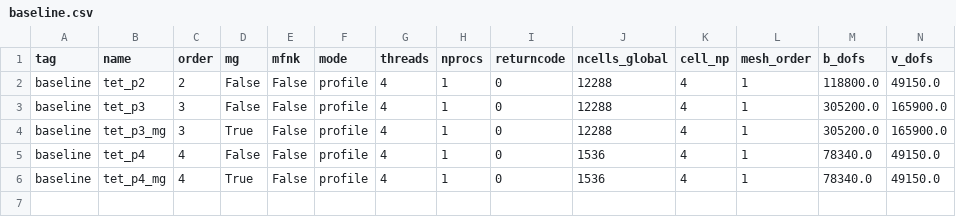
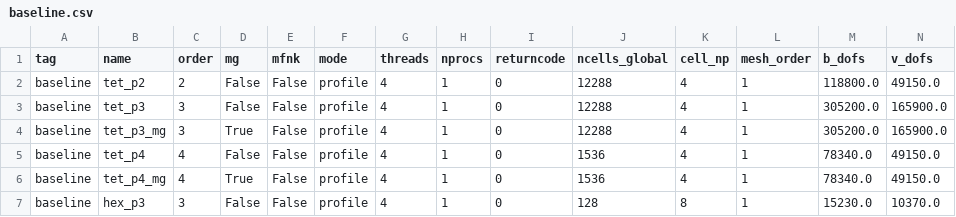
Before and after one commit to OpenFUSIONToolkit/OpenFUSIONToolkit, a CSV file: benchmarks/xmhd_qcache/results/baseline.csv, drawn as a sheet; only a part is shown; rows hold the shown columns only; the diff names each change by its address in the sheet, - before the commit and + after, or states it on an @@ line.

```diff
--- a/benchmarks/xmhd_qcache/results/baseline.csv
+++ b/benchmarks/xmhd_qcache/results/baseline.csv
+row 7: baseline | hex_p3 | 3 | False | False | profile | 4 | 1 | 0 | 128 | 8 | 1 | 15230.0 | 10370.0
```
Also changed, not shown: 1 other file.
